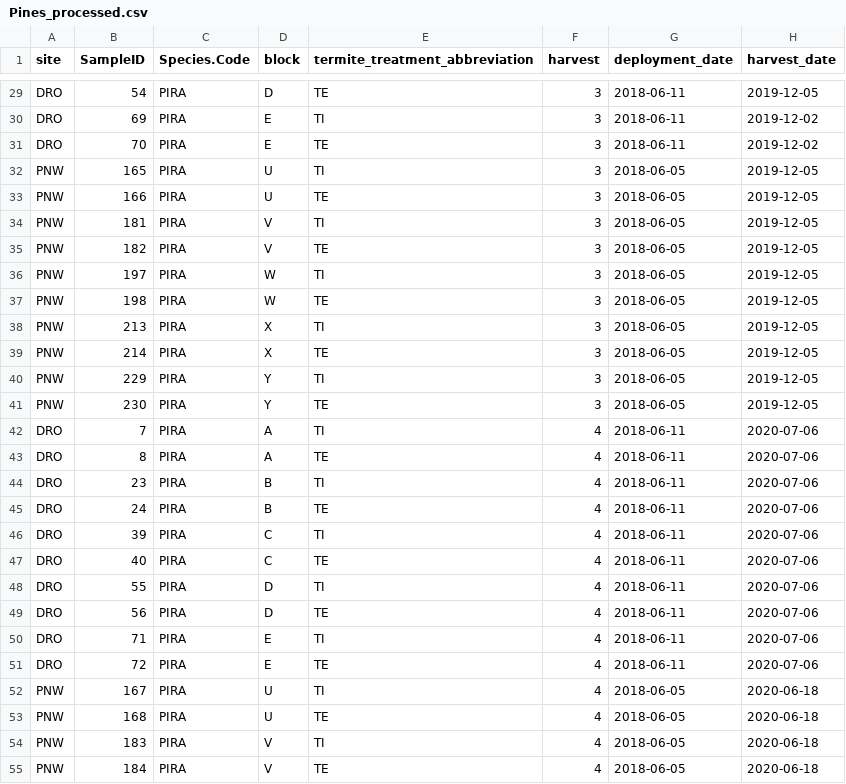
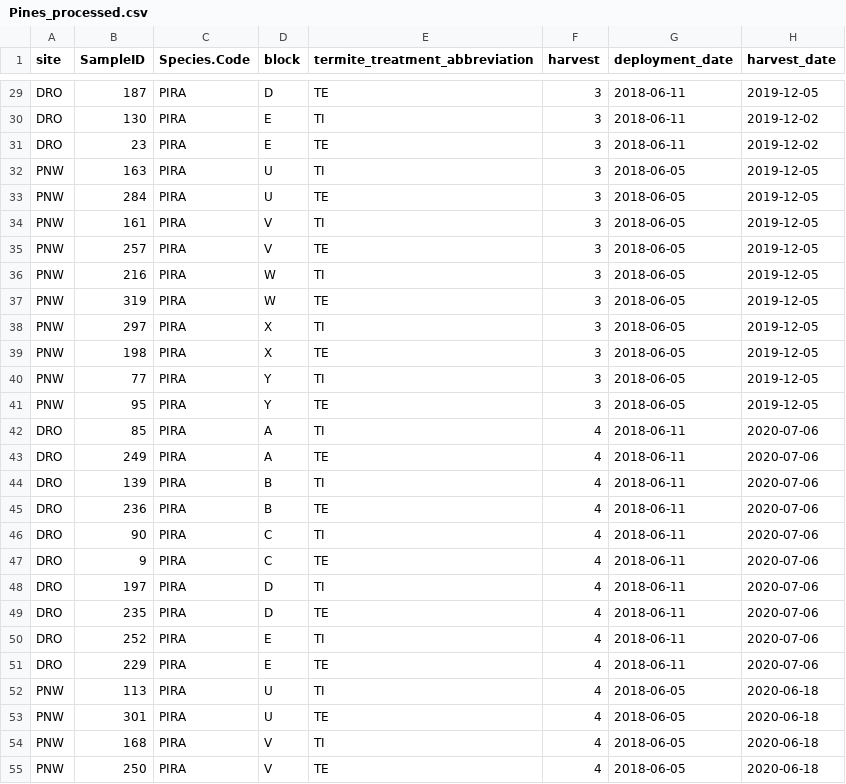
Before and after one commit to Zanne-Lab/WTF-Native-Wood, a CSV file: Pines_processed.csv, drawn as a sheet; only a part is shown, gaps mark what is left out; the diff covers the shown part only; the diff names each change by its address in the sheet, - before the commit and + after, or states it on an @@ line.

Commit message:
Update pine data processing with correct SampleID

```diff
--- a/Pines_processed.csv
+++ b/Pines_processed.csv
-B29 (SampleID): 54
+B29 (SampleID): 187
-B30 (SampleID): 69
+B30 (SampleID): 130
-B31 (SampleID): 70
+B31 (SampleID): 23
-B32 (SampleID): 165
+B32 (SampleID): 163
-B33 (SampleID): 166
+B33 (SampleID): 284
-B34 (SampleID): 181
+B34 (SampleID): 161
-B35 (SampleID): 182
+B35 (SampleID): 257
-B36 (SampleID): 197
+B36 (SampleID): 216
-B37 (SampleID): 198
+B37 (SampleID): 319
-B38 (SampleID): 213
+B38 (SampleID): 297
-B39 (SampleID): 214
+B39 (SampleID): 198
-B40 (SampleID): 229
+B40 (SampleID): 77
-B41 (SampleID): 230
+B41 (SampleID): 95
-B42 (SampleID): 7
+B42 (SampleID): 85
-B43 (SampleID): 8
+B43 (SampleID): 249
-B44 (SampleID): 23
+B44 (SampleID): 139
-B45 (SampleID): 24
+B45 (SampleID): 236
-B46 (SampleID): 39
+B46 (SampleID): 90
-B47 (SampleID): 40
+B47 (SampleID): 9
-B48 (SampleID): 55
+B48 (SampleID): 197
-B49 (SampleID): 56
+B49 (SampleID): 235
-B50 (SampleID): 71
+B50 (SampleID): 252
-B51 (SampleID): 72
+B51 (SampleID): 229
-B52 (SampleID): 167
+B52 (SampleID): 113
-B53 (SampleID): 168
+B53 (SampleID): 301
-B54 (SampleID): 183
+B54 (SampleID): 168
-B55 (SampleID): 184
+B55 (SampleID): 250
```
Also changed, not shown: 95 edited cells elsewhere in this file, 1 other file.
